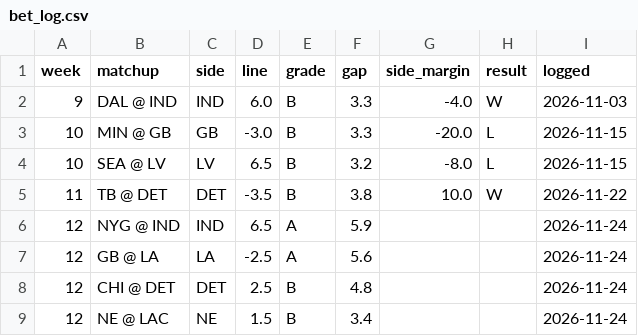
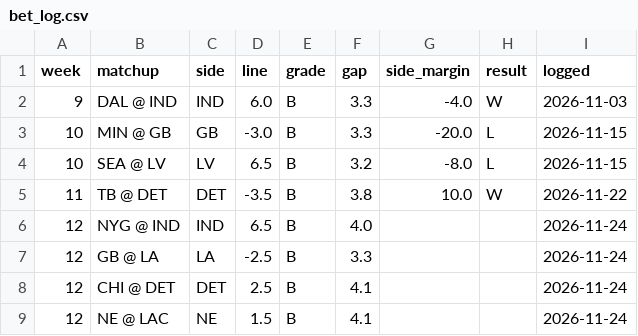
Before and after one commit to aatrain23/prop-card, a CSV file: nfl-data/bet_log.csv, drawn as a sheet.

```diff
--- a/nfl-data/bet_log.csv
+++ b/nfl-data/bet_log.csv
@@ -5,5 +5,5 @@ week,matchup,side,line,grade,gap,side_margin,result,logged
 11,TB @ DET,DET,-3.5,B,3.8,10.0,W,2026-11-22
-12,NYG @ IND,IND,6.5,A,5.9,,,2026-11-24
-12,GB @ LA,LA,-2.5,A,5.6,,,2026-11-24
-12,CHI @ DET,DET,2.5,B,4.8,,,2026-11-24
-12,NE @ LAC,NE,1.5,B,3.4,,,2026-11-24
+12,NYG @ IND,IND,6.5,B,4.0,,,2026-11-24
+12,GB @ LA,LA,-2.5,B,3.3,,,2026-11-24
+12,CHI @ DET,DET,2.5,B,4.1,,,2026-11-24
+12,NE @ LAC,NE,1.5,B,4.1,,,2026-11-24
```
